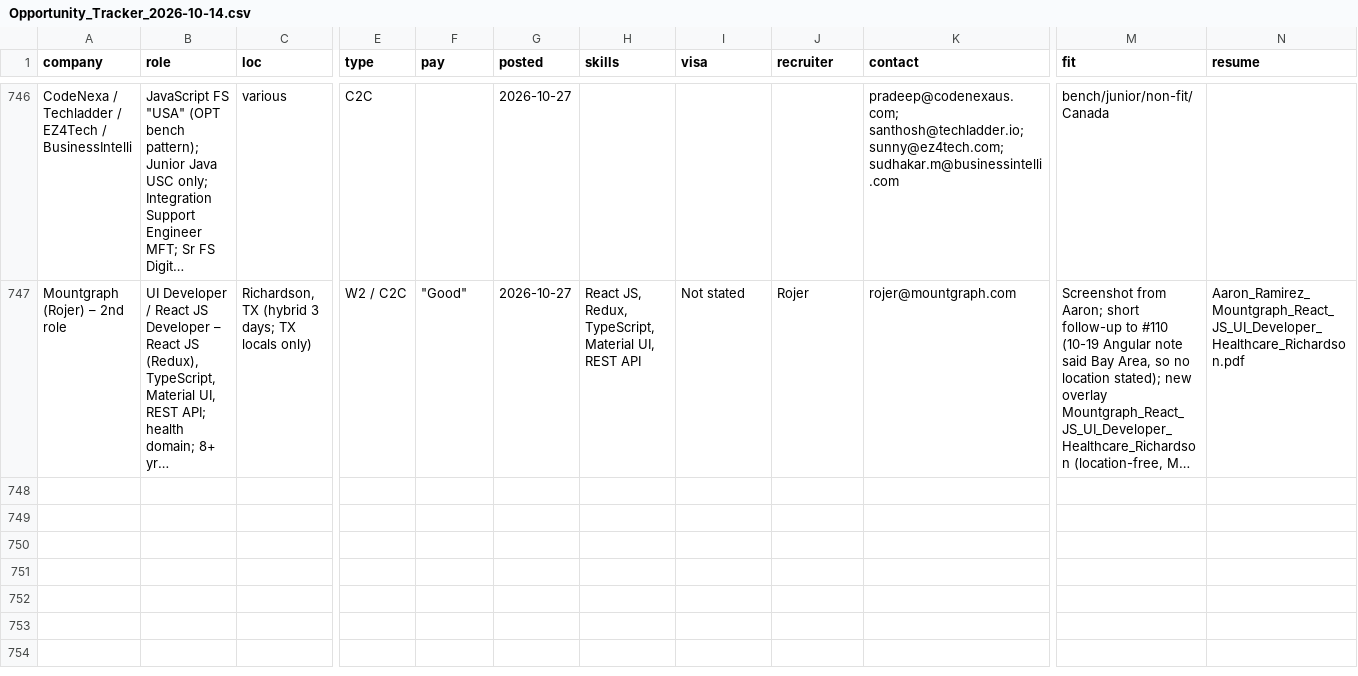
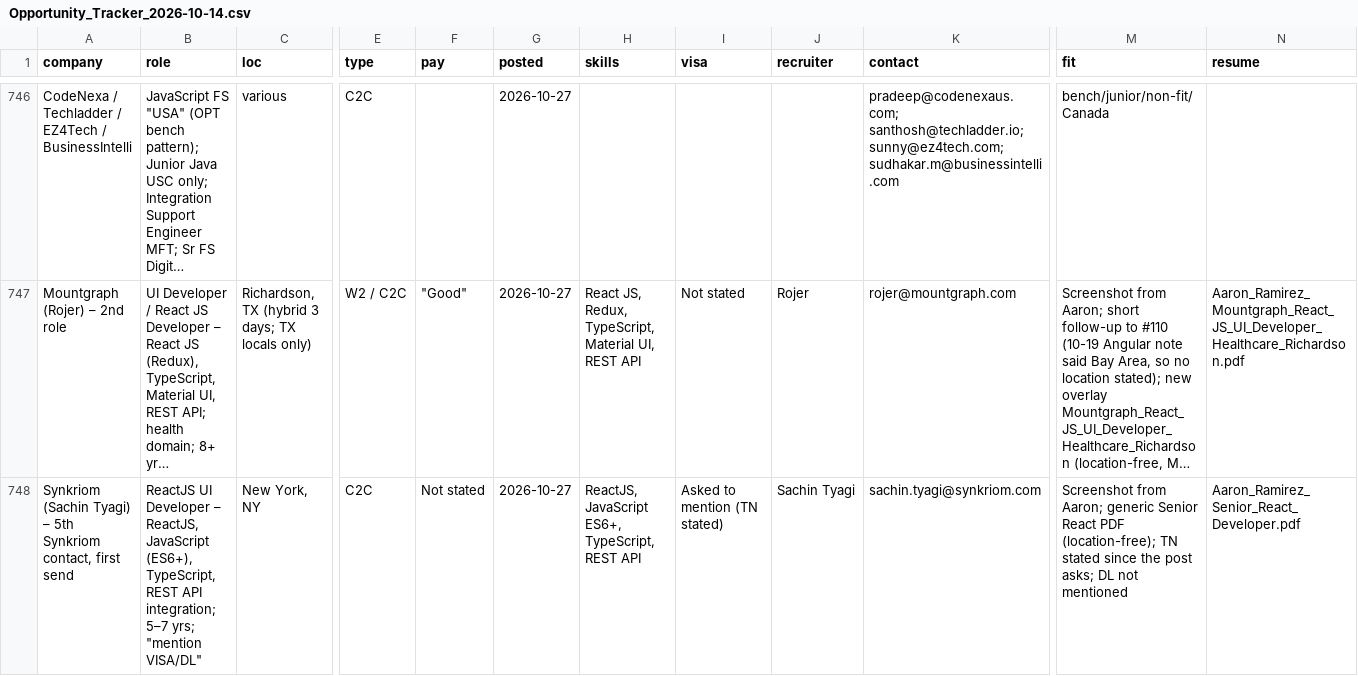
Before and after one commit to aaronrl25/outreach-pipeline-claude-day, a CSV file: data/2026-10-14/Opportunity_Tracker_2026-10-14.csv, drawn as a sheet; only a part is shown, gaps mark what is left out; long unchanged cells end in …; rows hold the shown columns only; the diff names each change by its address in the sheet, - before the commit and + after, or states it on an @@ line.

```diff
--- a/data/2026-10-14/Opportunity_Tracker_2026-10-14.csv
+++ b/data/2026-10-14/Opportunity_Tracker_2026-10-14.csv
+row 748: Synkriom (Sachin Tyagi) – 5th Synkriom contact, first send | ReactJS UI Developer – ReactJS, JavaScript (ES6+), TypeScript, REST API integration; 5–7 yrs; "mention VISA/DL" | New York, NY | C2C | Not stated | 2026-10-27 | ReactJS, JavaScript ES6+, TypeScript, REST API | Asked to mention (TN stated) | Sachin Tyagi | sachin.tyagi@synkriom.com | Screenshot from Aaron; generic Senior React PDF (location-free); TN stated since the post asks; DL not mentioned | Aaron_Ramirez_Senior_React_Developer.pdf
```
Also changed, not shown: data/2026-10-14/Outreach_Log.csv, 5 other files.
